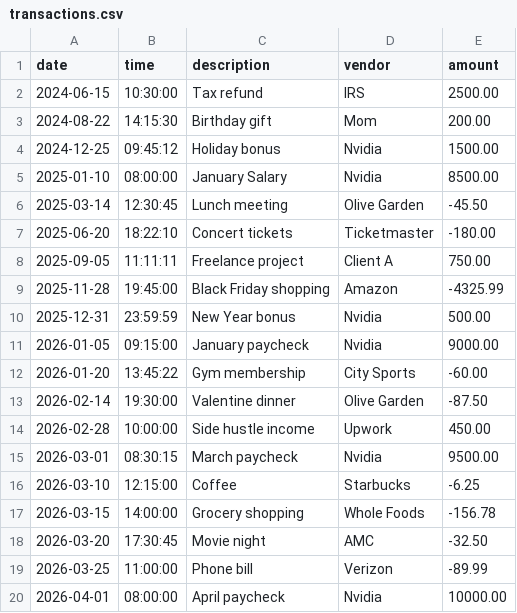
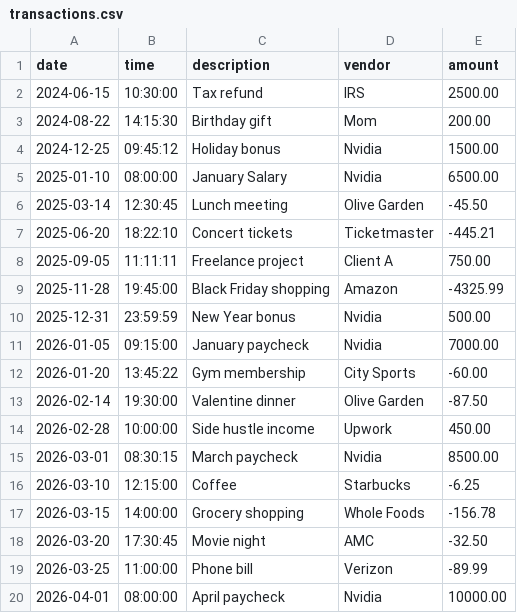
Before and after one commit to thejunyongjung/capstone-1-accounting-ledger, a CSV file: transactions.csv, drawn as a sheet; only a part is shown.

Commit message:
transactions.csv update

```diff
--- a/transactions.csv
+++ b/transactions.csv
@@ -4,5 +4,5 @@ date|time|description|vendor|amount
 2024-12-25|09:45:12|Holiday bonus|Nvidia|1500.00
-2025-01-10|08:00:00|January Salary|Nvidia|8500.00
+2025-01-10|08:00:00|January Salary|Nvidia|6500.00
 2025-03-14|12:30:45|Lunch meeting|Olive Garden|-45.50
-2025-06-20|18:22:10|Concert tickets|Ticketmaster|-180.00
+2025-06-20|18:22:10|Concert tickets|Ticketmaster|-445.21
 2025-09-05|11:11:11|Freelance project|Client A|750.00
@@ -10,3 +10,3 @@ date|time|description|vendor|amount
 2025-12-31|23:59:59|New Year bonus|Nvidia|500.00
-2026-01-05|09:15:00|January paycheck|Nvidia|9000.00
+2026-01-05|09:15:00|January paycheck|Nvidia|7000.00
 2026-01-20|13:45:22|Gym membership|City Sports|-60.00
@@ -14,3 +14,3 @@ date|time|description|vendor|amount
 2026-02-28|10:00:00|Side hustle income|Upwork|450.00
-2026-03-01|08:30:15|March paycheck|Nvidia|9500.00
+2026-03-01|08:30:15|March paycheck|Nvidia|8500.00
 2026-03-10|12:15:00|Coffee|Starbucks|-6.25
```
